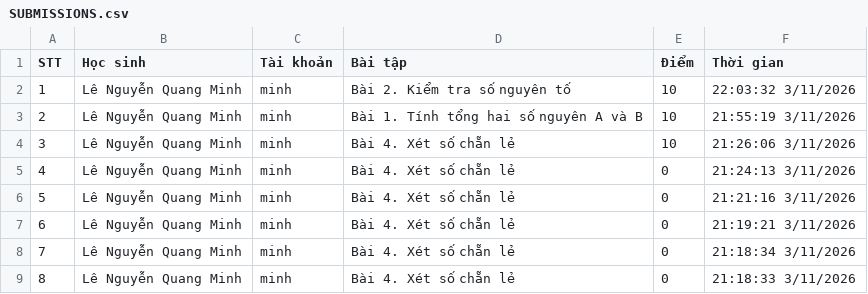
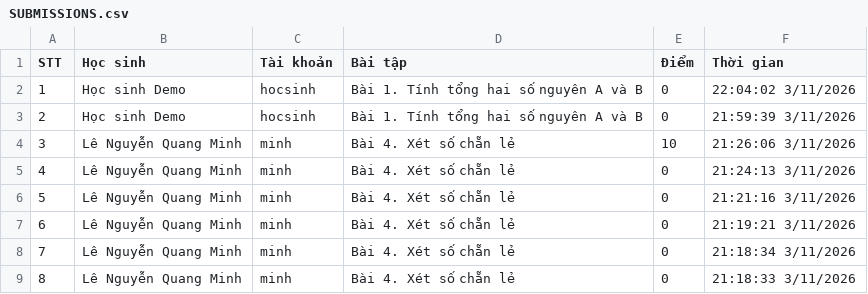
Before and after one commit to thefuong119/ai-python-thcs, a CSV file: SUBMISSIONS.csv, drawn as a sheet; only a part is shown.

Commit message:
[Submissions] Cập nhật 22:04:03 3/11/2026

```diff
--- a/SUBMISSIONS.csv
+++ b/SUBMISSIONS.csv
@@ -1,4 +1,4 @@
 STT,Học sinh,Tài khoản,Bài tập,Điểm,Thời gian
-1,"Lê Nguyễn Quang Minh","minh","Bài 2. Kiểm tra số nguyên tố",10,"22:03:32 3/11/2026"
-2,"Lê Nguyễn Quang Minh","minh","Bài 1. Tính tổng hai số nguyên A và B",10,"21:55:19 3/11/2026"
+1,"Học sinh Demo","hocsinh","Bài 1. Tính tổng hai số nguyên A và B",0,"22:04:02 3/11/2026"
+2,"Học sinh Demo","hocsinh","Bài 1. Tính tổng hai số nguyên A và B",0,"21:59:39 3/11/2026"
 3,"Lê Nguyễn Quang Minh","minh","Bài 4. Xét số chẵn lẻ",10,"21:26:06 3/11/2026"
```
